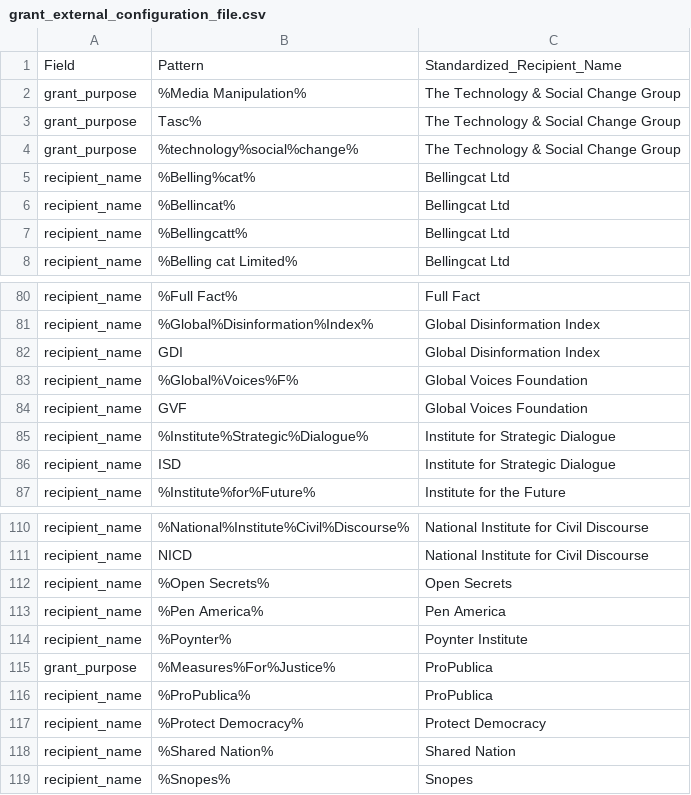
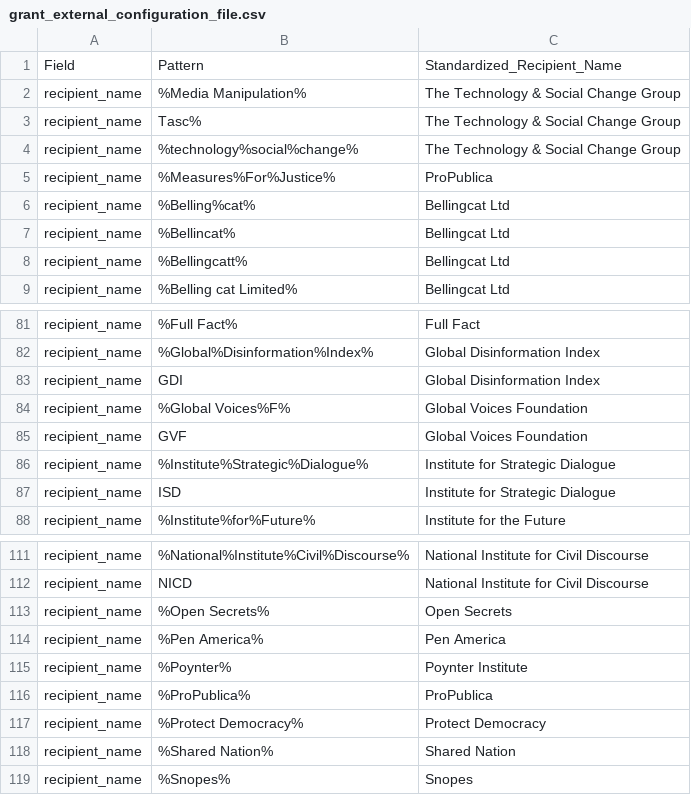
Before and after one commit to RacheleRice/ETL_Suite, a CSV file: src/main/resources/grant_external_configuration_file.csv, drawn as a sheet; only a part is shown, gaps mark what is left out.

```diff
--- a/src/main/resources/grant_external_configuration_file.csv
+++ b/src/main/resources/grant_external_configuration_file.csv
@@ -1,5 +1,6 @@
 Field,Pattern,Standardized_Recipient_Name
-grant_purpose,%Media Manipulation%,The Technology & Social Change Group
-grant_purpose,Tasc%,The Technology & Social Change Group
-grant_purpose,%technology%social%change%,The Technology & Social Change Group
+recipient_name,%Media Manipulation%,The Technology & Social Change Group
+recipient_name,Tasc%,The Technology & Social Change Group
+recipient_name,%technology%social%change%,The Technology & Social Change Group
+recipient_name,%Measures%For%Justice%,ProPublica
 recipient_name,%Belling%cat%,Bellingcat Ltd
@@ -82,3 +83,3 @@ recipient_name,%Global%Disinformation%Index%,Global Disinformation Index
 recipient_name,GDI,Global Disinformation Index
-recipient_name,%Global%Voices%F%,Global Voices Foundation
+recipient_name,%Global Voices%F%,Global Voices Foundation
 recipient_name,GVF,Global Voices Foundation
@@ -114,3 +115,2 @@ recipient_name,%Pen America%,Pen America
 recipient_name,%Poynter%,Poynter Institute
-grant_purpose,%Measures%For%Justice%,ProPublica
 recipient_name,%ProPublica%,ProPublica
```
Also changed, not shown: 1 other file.
